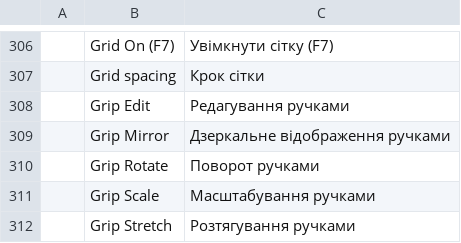
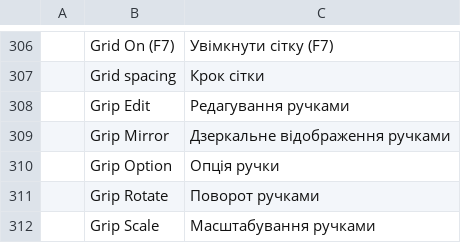
Before and after one commit to Ilaiyabharathyr/CadCraft, a TSV file: crates/ui-egui/src/i18n/uk.tsv, drawn as a sheet; only a part is shown, gaps mark what is left out; the shorter side is filled out with more unchanged rows; the diff names each change by its address in the sheet, - before the commit and + after, or states it on an @@ line.

```diff
--- a/crates/ui-egui/src/i18n/uk.tsv
+++ b/crates/ui-egui/src/i18n/uk.tsv
+row 310:  | Grip Option | Опція ручки
```
Also changed, not shown: 5 other files.
